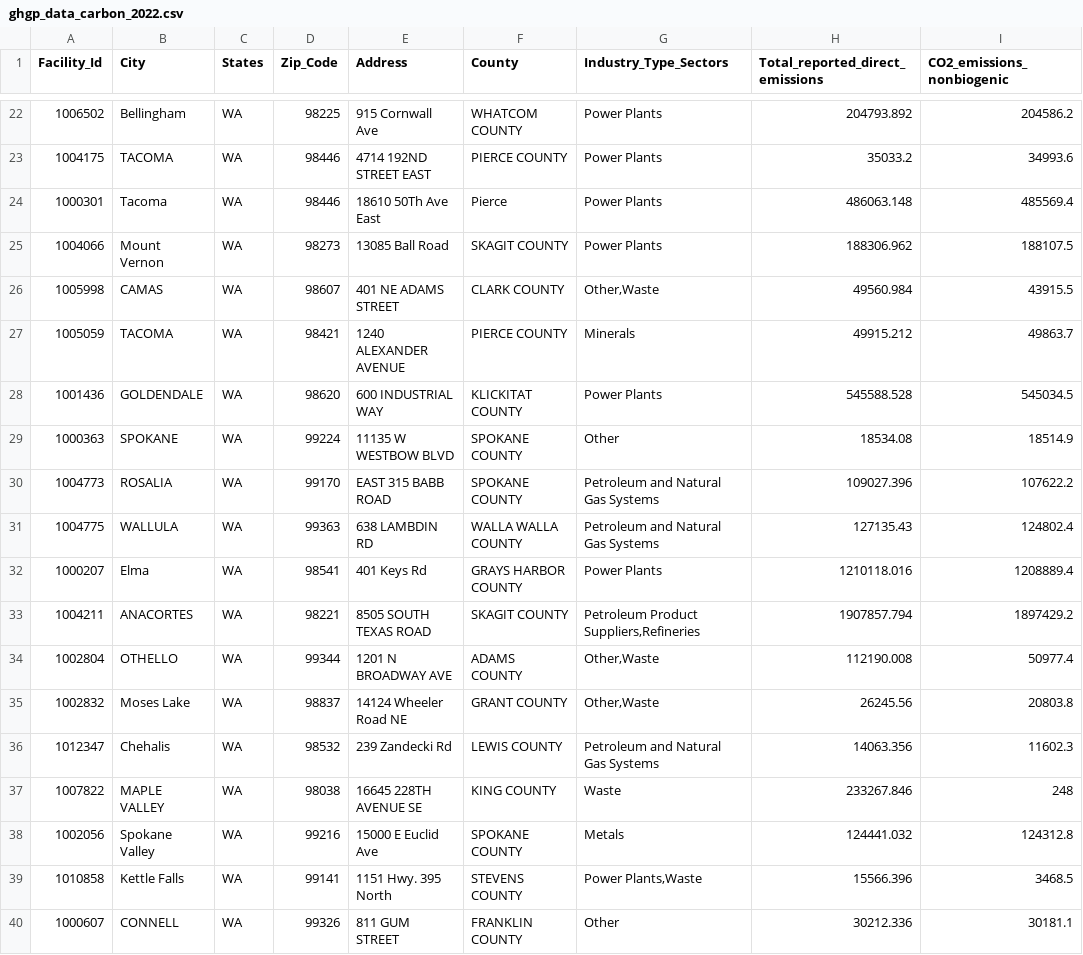
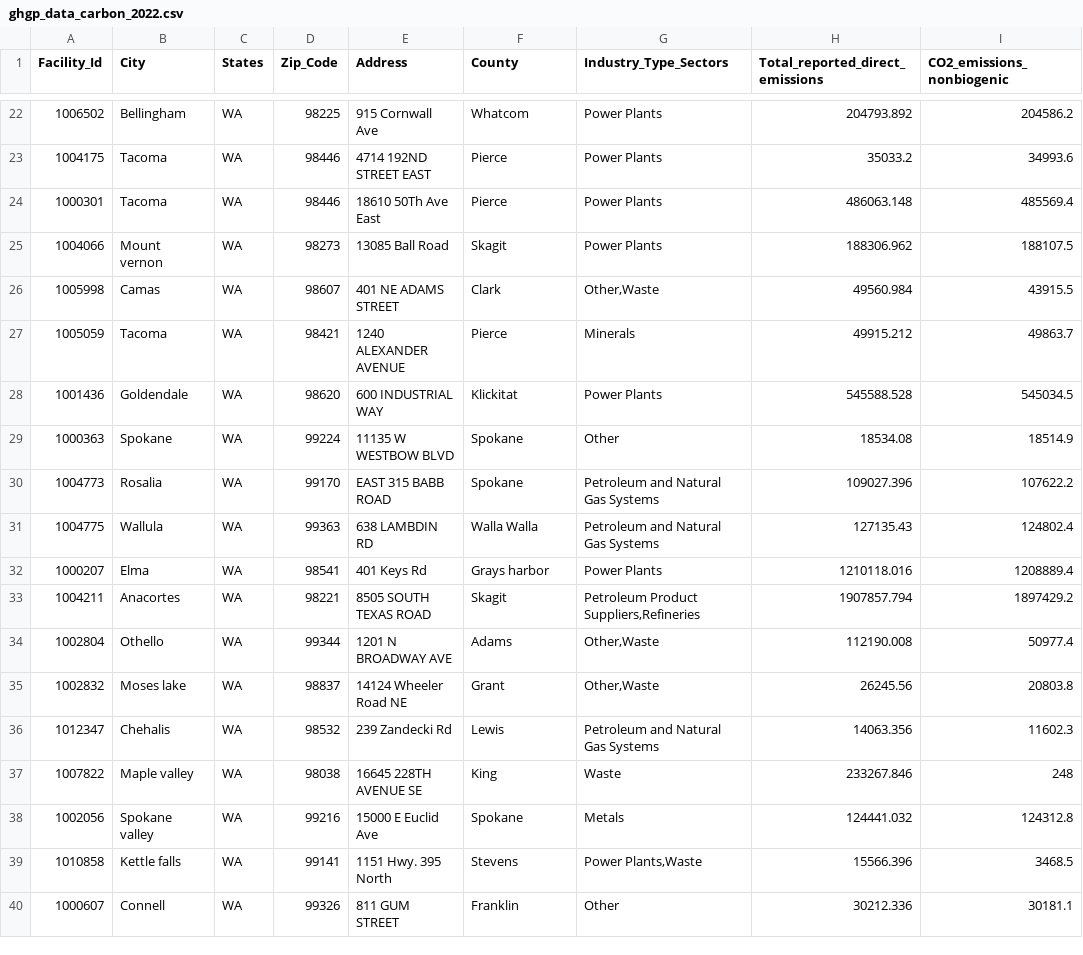
Before and after one commit to prez212/Project_3_Team_3_DE, a CSV file: Resources/ghgp_data_carbon_2022.csv, drawn as a sheet; only a part is shown, gaps mark what is left out; the diff covers the shown part only; the diff names each change by its address in the sheet, - before the commit and + after, or states it on an @@ line.

```diff
--- a/Resources/ghgp_data_carbon_2022.csv
+++ b/Resources/ghgp_data_carbon_2022.csv
-F22 (County): WHATCOM COUNTY
+F22 (County): Whatcom
-B23 (City): TACOMA
+B23 (City): Tacoma
-F23 (County): PIERCE COUNTY
+F23 (County): Pierce
-B25 (City): Mount Vernon
+B25 (City): Mount vernon
-F25 (County): SKAGIT COUNTY
+F25 (County): Skagit
-B26 (City): CAMAS
+B26 (City): Camas
-F26 (County): CLARK COUNTY
+F26 (County): Clark
-B27 (City): TACOMA
+B27 (City): Tacoma
-F27 (County): PIERCE COUNTY
+F27 (County): Pierce
-B28 (City): GOLDENDALE
+B28 (City): Goldendale
-F28 (County): KLICKITAT COUNTY
+F28 (County): Klickitat
-B29 (City): SPOKANE
+B29 (City): Spokane
-F29:F30 (County): SPOKANE COUNTY
+F29:F30 (County): Spokane
-B30 (City): ROSALIA
+B30 (City): Rosalia
-B31 (City): WALLULA
+B31 (City): Wallula
-F31 (County): WALLA WALLA COUNTY
+F31 (County): Walla Walla
-F32 (County): GRAYS HARBOR COUNTY
+F32 (County): Grays harbor
-B33 (City): ANACORTES
+B33 (City): Anacortes
-F33 (County): SKAGIT COUNTY
+F33 (County): Skagit
-B34 (City): OTHELLO
+B34 (City): Othello
-F34 (County): ADAMS COUNTY
+F34 (County): Adams
-B35 (City): Moses Lake
+B35 (City): Moses lake
-F35 (County): GRANT COUNTY
+F35 (County): Grant
-F36 (County): LEWIS COUNTY
+F36 (County): Lewis
-B37 (City): MAPLE VALLEY
+B37 (City): Maple valley
-F37 (County): KING COUNTY
+F37 (County): King
-B38 (City): Spokane Valley
+B38 (City): Spokane valley
-F38 (County): SPOKANE COUNTY
+F38 (County): Spokane
-B39 (City): Kettle Falls
+B39 (City): Kettle falls
-F39 (County): STEVENS COUNTY
+F39 (County): Stevens
-B40 (City): CONNELL
+B40 (City): Connell
-F40 (County): FRANKLIN COUNTY
+F40 (County): Franklin
```
Also changed, not shown: 92 edited cells elsewhere in this file, 2 other files.
